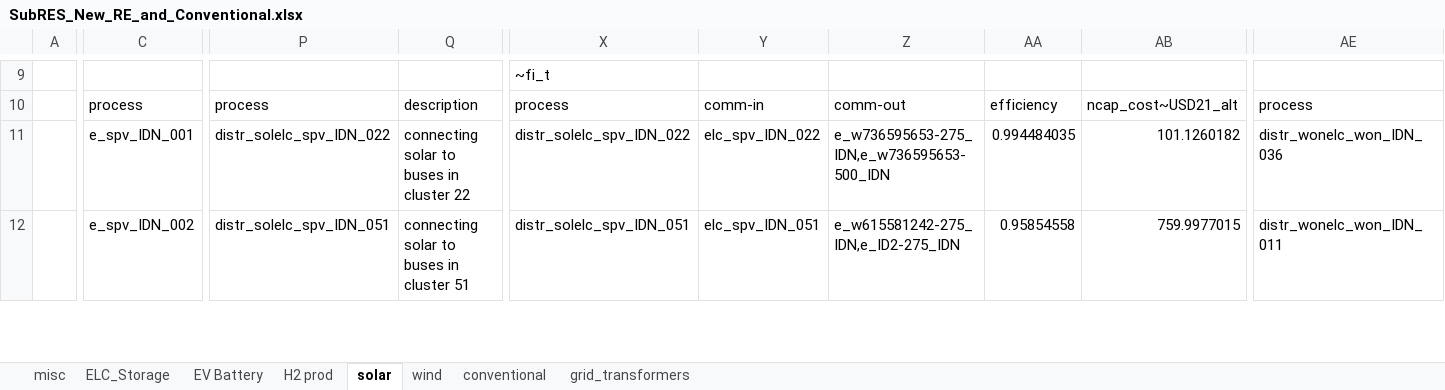
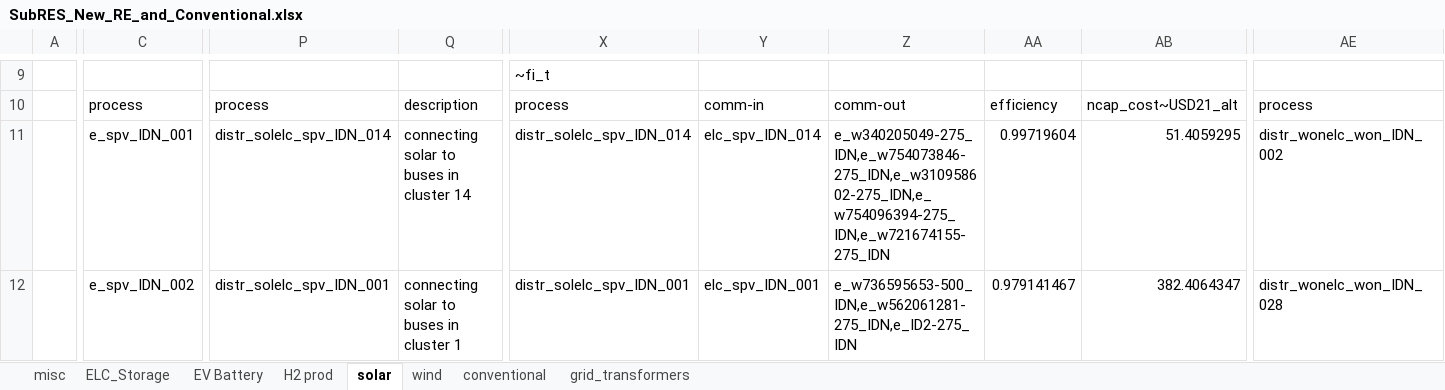
Before and after one commit to kanors-himanshu03/vervestacks_models, an Excel workbook: VerveStacks_IDN_grids_kan/SubRES_Tmpl/SubRES_New_RE_and_Conventional.xlsx, sheet solar, drawn as a sheet; only a part is shown, gaps mark what is left out; values as stored, in another font and other column widths than the file's, no borders; the diff covers the shown part only; the diff names each change by its address in the sheet, - before the commit and + after, or states it on an @@ line.

```diff
--- a/VerveStacks_IDN_grids_kan/SubRES_Tmpl/SubRES_New_RE_and_Conventional.xlsx (sheet solar)
+++ b/VerveStacks_IDN_grids_kan/SubRES_Tmpl/SubRES_New_RE_and_Conventional.xlsx (sheet solar)
-P11: distr_solelc_spv_IDN_022
+P11: distr_solelc_spv_IDN_014
-Q11: connecting solar to buses in cluster 22
+Q11: connecting solar to buses in cluster 14
-X11: distr_solelc_spv_IDN_022
+X11: distr_solelc_spv_IDN_014
-Y11: elc_spv_IDN_022
+Y11: elc_spv_IDN_014
-Z11: e_w736595653-275_IDN,e_w736595653-500_IDN
+Z11: e_w340205049-275_IDN,e_w754073846-275_IDN,e_w310958602-275_IDN,e_w754096394-275_IDN,e_w721674155-275_IDN
-AA11: 0.994484035
+AA11: 0.99719604
-AB11: 101.1260182
+AB11: 51.4059295
-AE11: distr_wonelc_won_IDN_036
+AE11: distr_wonelc_won_IDN_002
-P12: distr_solelc_spv_IDN_051
+P12: distr_solelc_spv_IDN_001
-Q12: connecting solar to buses in cluster 51
+Q12: connecting solar to buses in cluster 1
-X12: distr_solelc_spv_IDN_051
+X12: distr_solelc_spv_IDN_001
-Y12: elc_spv_IDN_051
+Y12: elc_spv_IDN_001
-Z12: e_w615581242-275_IDN,e_ID2-275_IDN
+Z12: e_w736595653-500_IDN,e_w562061281-275_IDN,e_ID2-275_IDN
-AA12: 0.95854558
+AA12: 0.979141467
-AB12: 759.9977015
+AB12: 382.4064347
-AE12: distr_wonelc_won_IDN_011
+AE12: distr_wonelc_won_IDN_028
```
Also changed, not shown: 993 edited cells elsewhere in this sheet, VerveStacks_IDN_grids_kan/ReportDefs_vervestacks.xlsx, VerveStacks_IDN_grids_kan/SuppXLS/Scen_Par-AR6_R10.xlsx, 15 other files.
